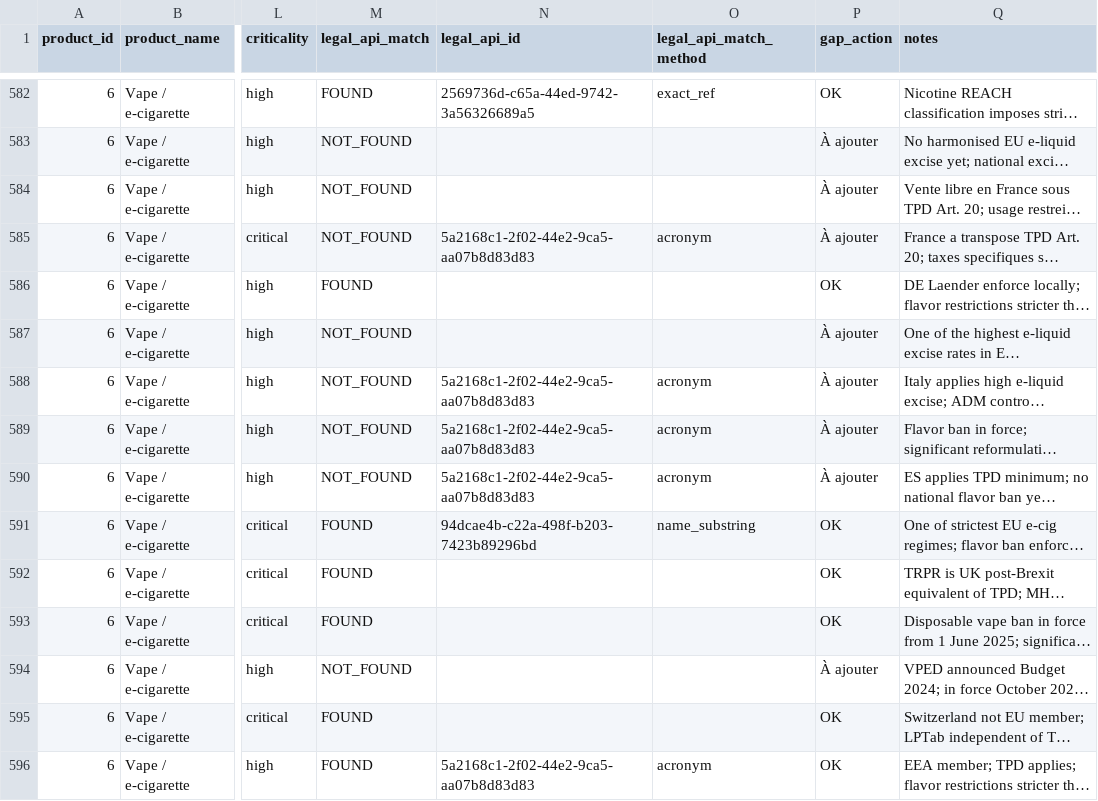
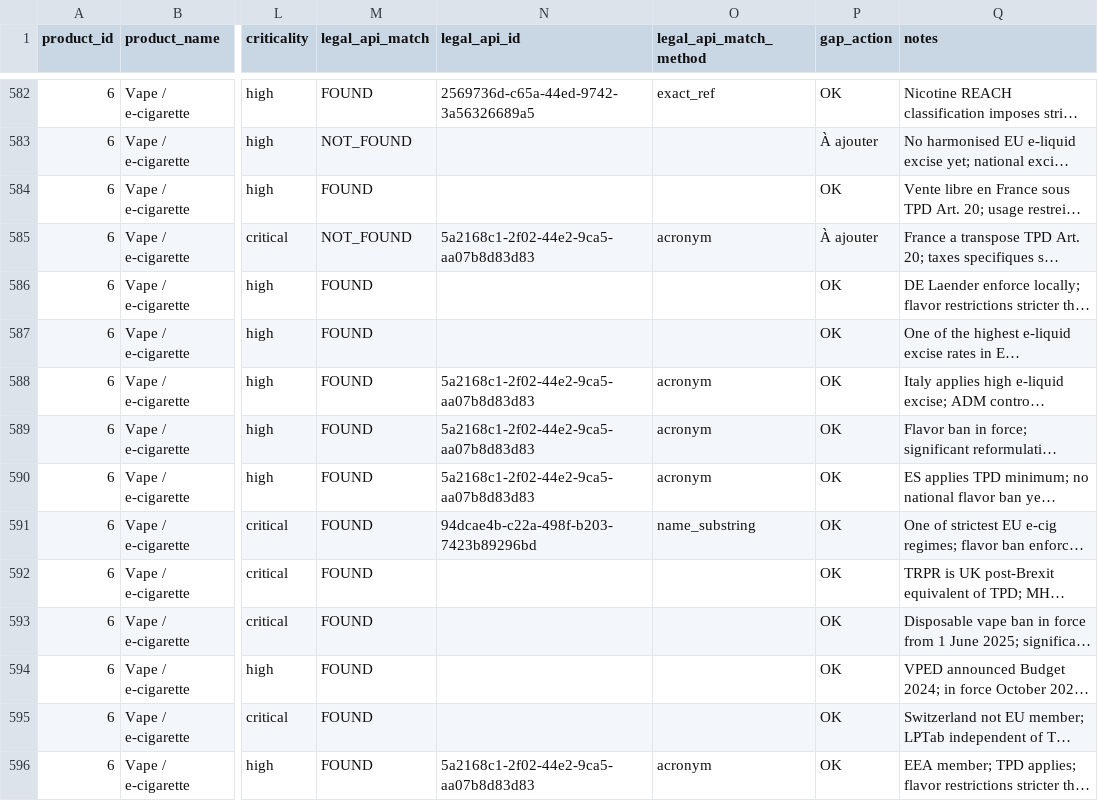
Before and after one commit to cleo-labs-ia/cleo-legaldata-public, a CSV file: audits/product-compliance-worldwide-2026/data/master.csv, drawn as a sheet; only a part is shown, gaps mark what is left out; long unchanged cells end in …; the diff covers the shown part only; the diff names each change by its address in the sheet, - before the commit and + after, or states it on an @@ line.

```diff
--- a/audits/product-compliance-worldwide-2026/data/master.csv
+++ b/audits/product-compliance-worldwide-2026/data/master.csv
-M584 (legal_api_match): NOT_FOUND
+M584 (legal_api_match): FOUND
-P584 (gap_action): À ajouter
+P584 (gap_action): OK
-M587:M590 (legal_api_match): NOT_FOUND
+M587:M590 (legal_api_match): FOUND
-P587:P590 (gap_action): À ajouter
+P587:P590 (gap_action): OK
-M594 (legal_api_match): NOT_FOUND
+M594 (legal_api_match): FOUND
-P594 (gap_action): À ajouter
+P594 (gap_action): OK
```
Also changed, not shown: 158 edited cells elsewhere in this file, 2 other files.
